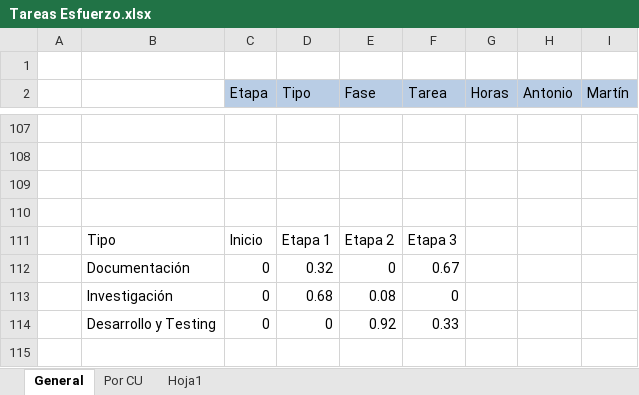
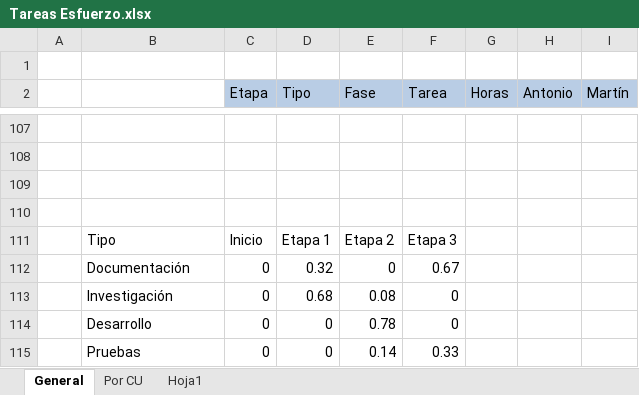
Before and after one commit to ceduardo2901/geolocalizacion-uas, an Excel workbook: doc/Tareas Esfuerzo.xlsx, sheet General, drawn as a sheet; only a part is shown, gaps mark what is left out; values as stored, in another font and other column widths than the file's, no borders; charts and pictures not drawn; addresses are those after the commit; the diff names each change by its address in the sheet, - before the commit and + after, or states it on an @@ line.

```diff
--- a/doc/Tareas Esfuerzo.xlsx (sheet General)
+++ b/doc/Tareas Esfuerzo.xlsx (sheet General)
+row 114:  | Desarrollo | 0 | 0 | 0.78 | 0
-B115: Desarrollo y Testing
+B115: Pruebas
-E115 (Fase): 0.92
+E115 (Fase): 0.14
```
Also changed, not shown: charts or pictures.
